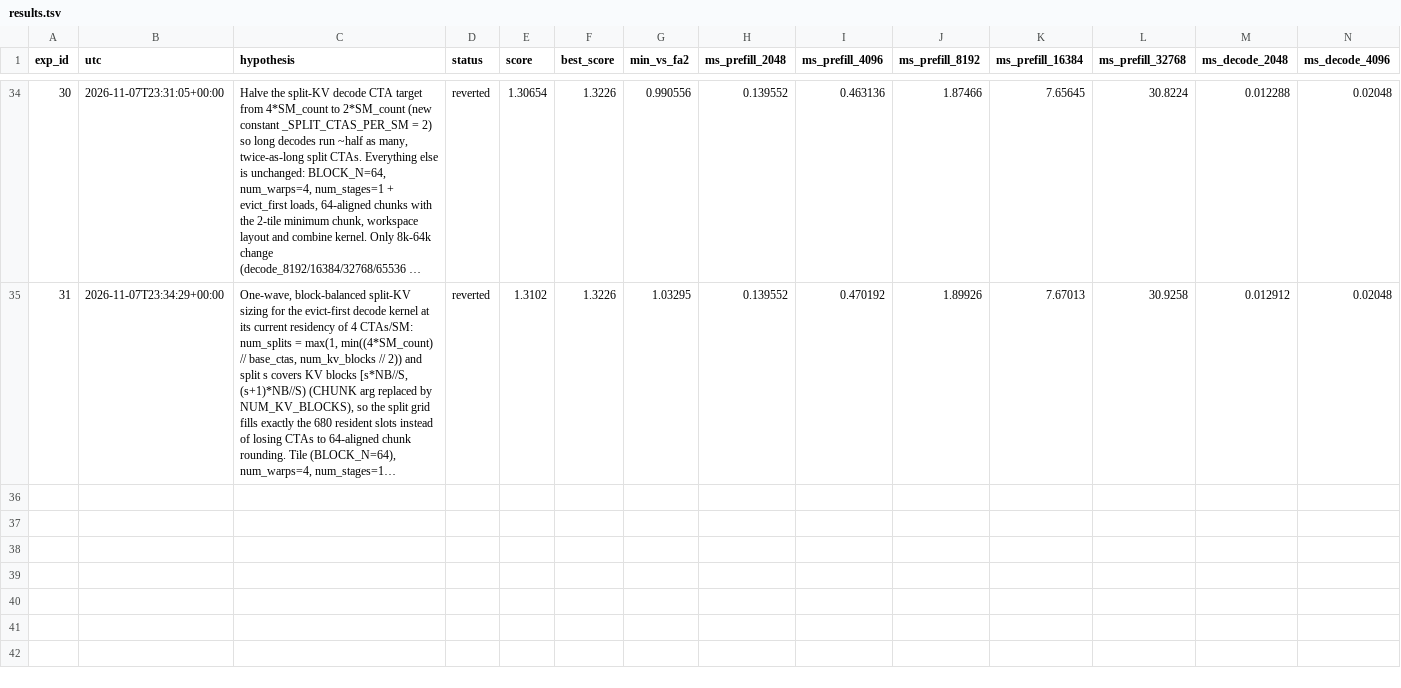
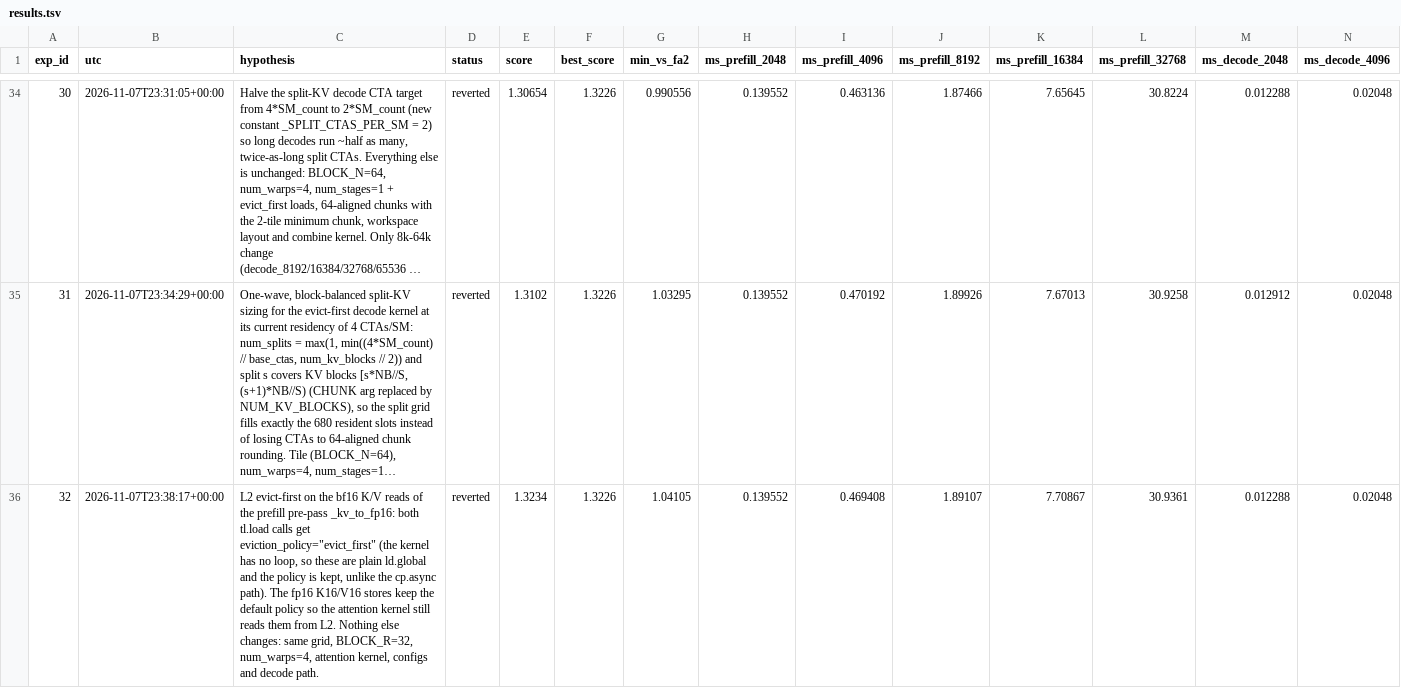
Before and after one commit to chowfi/kernels, a TSV file: results.tsv, drawn as a sheet; only a part is shown, gaps mark what is left out; long unchanged cells end in …; rows hold the shown columns only; the diff names each change by its address in the sheet, - before the commit and + after, or states it on an @@ line.

Commit message:
exp 32 log (reverted)

```diff
--- a/results.tsv
+++ b/results.tsv
+row 36: 32 | 2026-11-07T23:38:17+00:00 | L2 evict-first on the bf16 K/V reads of the prefill pre-pass _kv_to_fp16: both tl.load calls get eviction_policy="evict_first" (the kernel has no loop, so these are plain ld.global and the policy is kept, unlike the cp.async path). The fp16 K16/V16 stores keep the default policy so the attention kernel still reads them from L2. Nothing else changes: same grid, BLOCK_R=32, num_warps=4, attention kernel, configs and decode path. | reverted | 1.3234 | 1.3226 | 1.04105 | 0.139552 | 0.469408 | 1.89107 | 7.70867 | 30.9361 | 0.012288 | 0.02048
```
Also changed, not shown: 5 other files.
